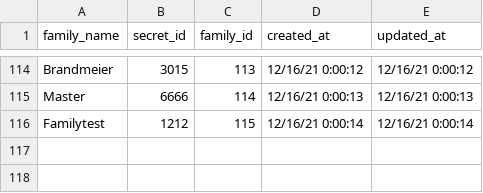
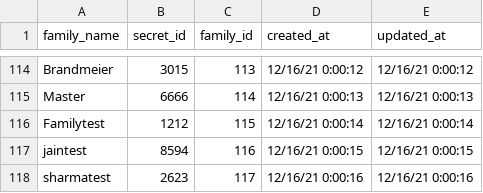
Before and after one commit to krishisharma45/event-planning-frontend, a CSV file: docs/auth.csv, drawn as a sheet; only a part is shown, gaps mark what is left out; the diff names each change by its address in the sheet, - before the commit and + after, or states it on an @@ line.

```diff
--- a/docs/auth.csv
+++ b/docs/auth.csv
+row 117: jaintest | 8594 | 116 | 12/16/21 0:00:15 | 12/16/21 0:00:15
+row 118: sharmatest | 2623 | 117 | 12/16/21 0:00:16 | 12/16/21 0:00:16
```
Also changed, not shown: docs/family.csv, docs/family_events.csv.
